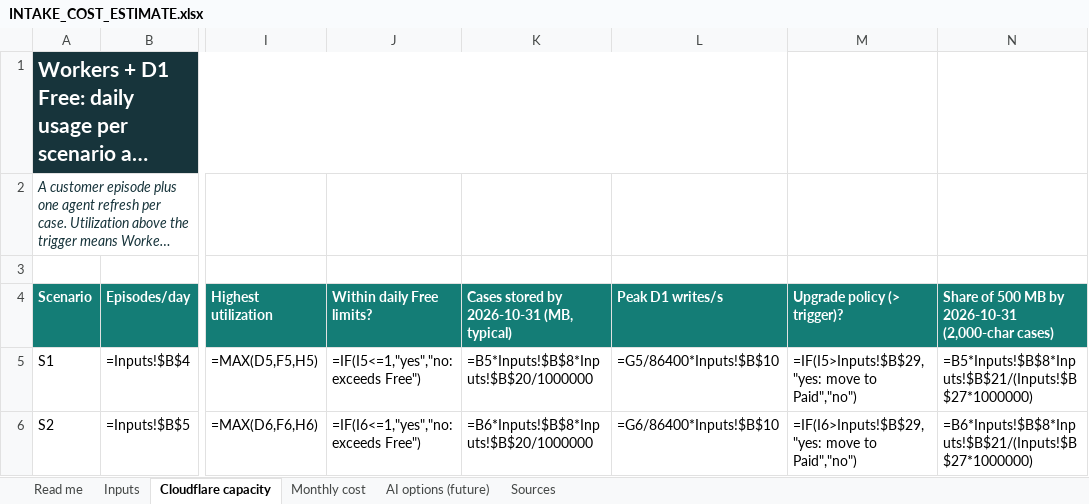
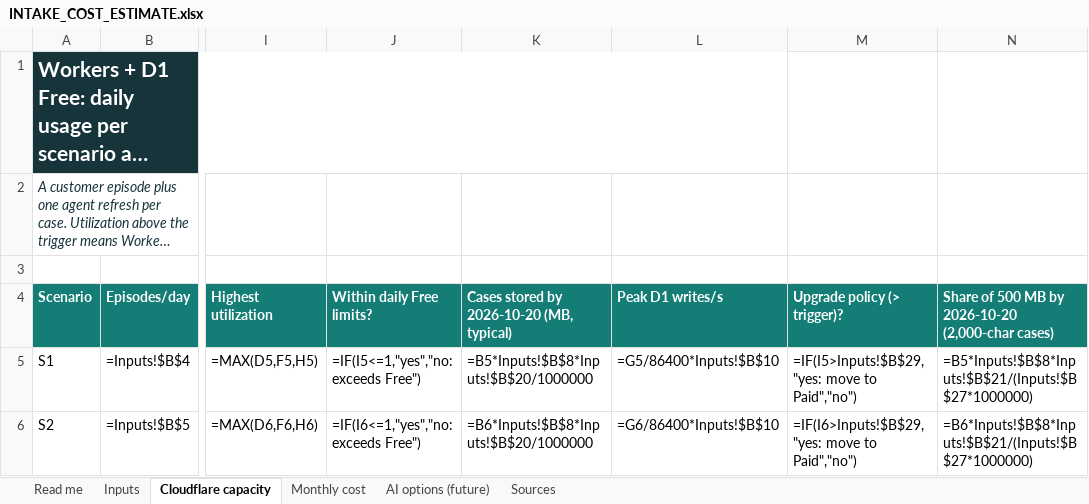
Before and after one commit to LucasTramonte/Factored-Hackathon-2026-ArabicaAI, an Excel workbook: Docs/Costs/Intake/INTAKE_COST_ESTIMATE.xlsx, sheet Cloudflare capacity, drawn as a sheet; only a part is shown, gaps mark what is left out; long unchanged cells end in …; values as stored, in another font and other column widths than the file's, no borders; formulas without a stored value are shown as written; the diff names each change by its address in the sheet, - before the commit and + after, or states it on an @@ line.

```diff
--- a/Docs/Costs/Intake/INTAKE_COST_ESTIMATE.xlsx (sheet Cloudflare capacity)
+++ b/Docs/Costs/Intake/INTAKE_COST_ESTIMATE.xlsx (sheet Cloudflare capacity)
-K4: Cases stored by 2026-10-31 (MB, typical)
+K4: Cases stored by 2026-10-20 (MB, typical)
-N4: …MB by 2026-10-31 (2,000-char cases)
+N4: …MB by 2026-10-20 (2,000-char cases)
```
Also changed, not shown: sheet Read me, sheet Inputs, 3 other files.
